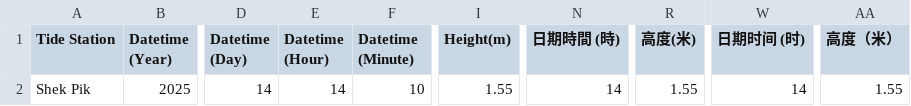
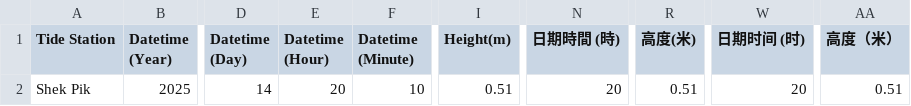
Before and after one commit to cysyiu/TidesInHK, a CSV file: data/TIDE_1.csv, drawn as a sheet; only a part is shown, gaps mark what is left out; the diff names each change by its address in the sheet, - before the commit and + after, or states it on an @@ line.

```diff
--- a/data/TIDE_1.csv
+++ b/data/TIDE_1.csv
-E2 (Datetime (Hour)): 14
+E2 (Datetime (Hour)): 20
-I2 (Height(m)): 1.55
+I2 (Height(m)): 0.51
-N2 (日期時間 (時)): 14
+N2 (日期時間 (時)): 20
-R2 (高度(米)): 1.55
+R2 (高度(米)): 0.51
-W2 (日期时间 (时)): 14
+W2 (日期时间 (时)): 20
-AA2 (高度（米）): 1.55
+AA2 (高度（米）): 0.51
```
Also changed, not shown: data/TIDE_0.csv, data/TIDE_2.csv, 4 other files.
